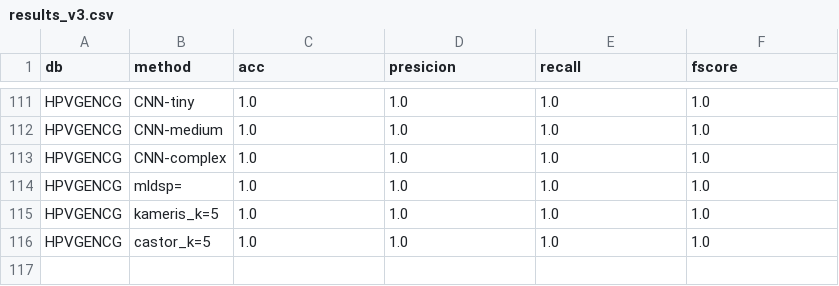
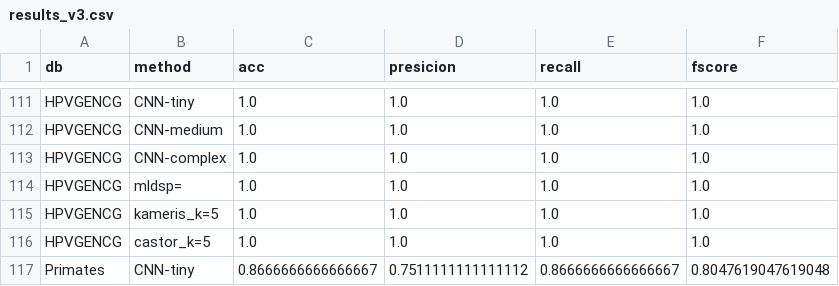
Before and after one commit to arceda/bio-samples, a CSV file: viral/deep/results_v3/results_v3.csv, drawn as a sheet; only a part is shown, gaps mark what is left out.

```diff
--- a/viral/deep/results_v3/results_v3.csv
+++ b/viral/deep/results_v3/results_v3.csv
@@ -116 +116,2 @@ HPVGENCG,kameris_k=5,1.0,1.0,1.0,1.0
 HPVGENCG,castor_k=5,1.0,1.0,1.0,1.0
+Primates,CNN-tiny,0.8666666666666667,0.7511111111111112,0.8666666666666667,0.8047619047619048
```
Also changed, not shown: viral/deep/results_v3/time.csv, 7 other files.
